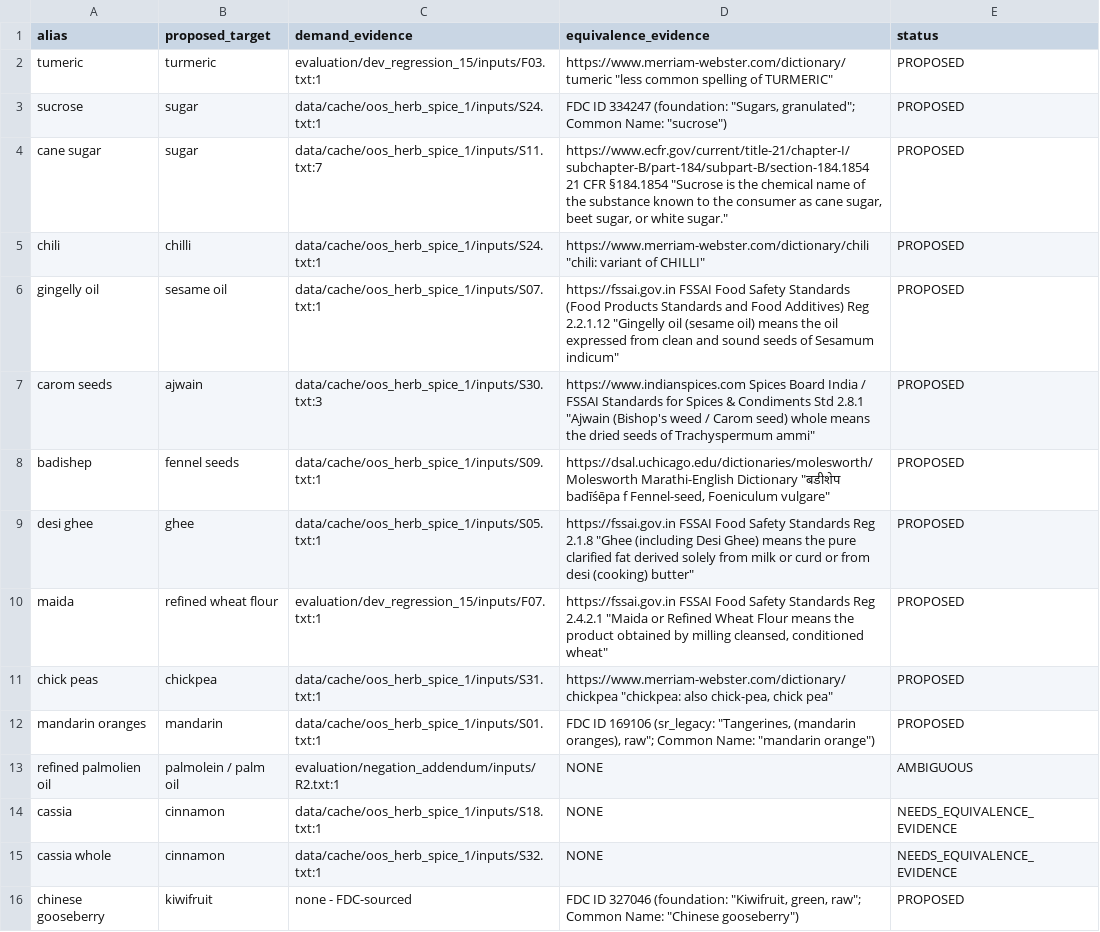
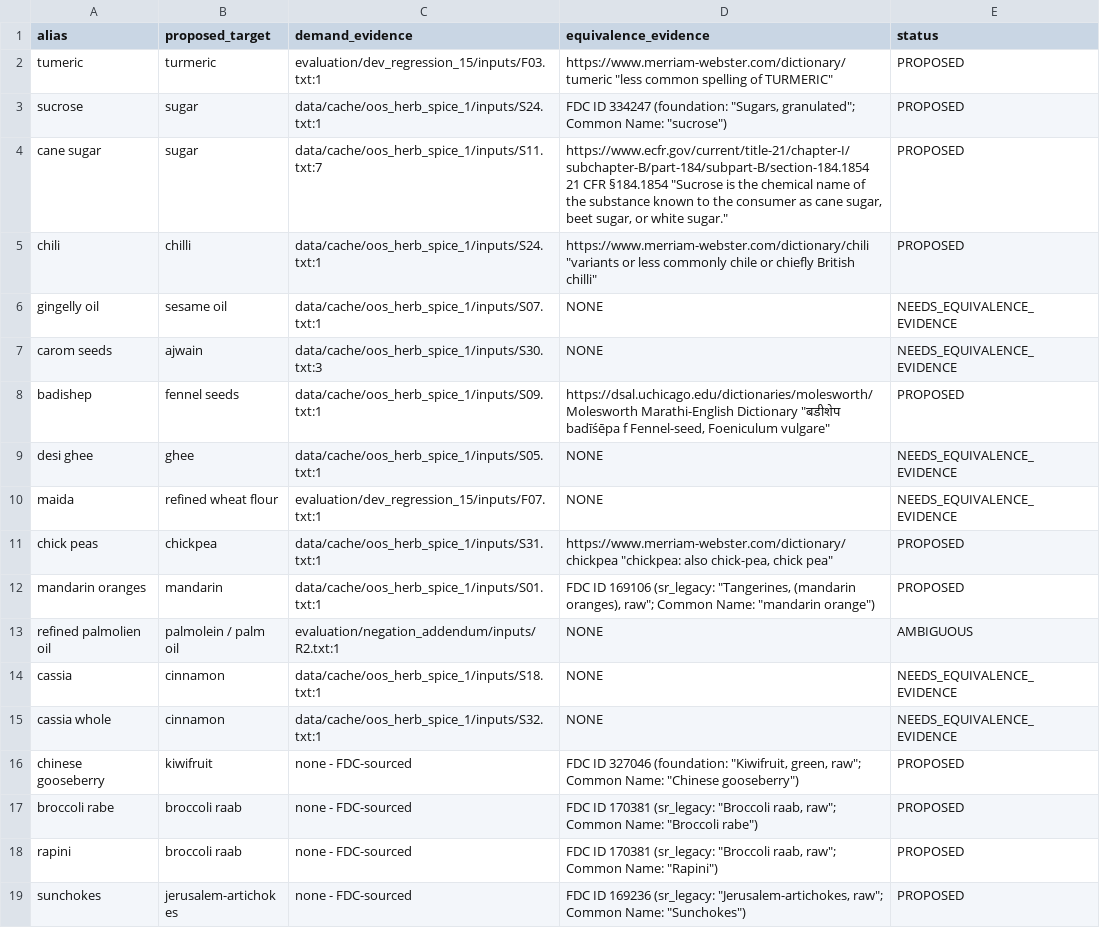
Before and after one commit to saurabh2894/FoodScanner, a CSV file: evaluation/alias_1/alias_candidates.csv, drawn as a sheet; only a part is shown; the shorter side is filled out with more unchanged rows.

Commit message:
alias_1 fix: correct chili Merriam-Webster quote direction and downgrade root-domain rows

```diff
--- a/evaluation/alias_1/alias_candidates.csv
+++ b/evaluation/alias_1/alias_candidates.csv
@@ -4,8 +4,8 @@ sucrose,sugar,data/cache/oos_herb_spice_1/inputs/S24.txt:1,"FDC ID 334247 (found
 cane sugar,sugar,data/cache/oos_herb_spice_1/inputs/S11.txt:7,"https://www.ecfr.gov/current/title-21/chapter-I/subchapter-B/part-184/subpart-B/section-184.1854 21 CFR §184.1854 ""Sucrose is the chemical name of the substance known to the consumer as cane sugar, beet sugar, or white sugar.""",PROPOSED
-chili,chilli,data/cache/oos_herb_spice_1/inputs/S24.txt:1,"https://www.merriam-webster.com/dictionary/chili ""chili: variant of CHILLI""",PROPOSED
-gingelly oil,sesame oil,data/cache/oos_herb_spice_1/inputs/S07.txt:1,"https://fssai.gov.in FSSAI Food Safety Standards (Food Products Standards and Food Additives) Reg 2.2.1.12 ""Gingelly oil (sesame oil) means the oil expressed from clean and sound seeds of Sesamum indicum""",PROPOSED
-carom seeds,ajwain,data/cache/oos_herb_spice_1/inputs/S30.txt:3,"https://www.indianspices.com Spices Board India / FSSAI Standards for Spices & Condiments Std 2.8.1 ""Ajwain (Bishop's weed / Carom seed) whole means the dried seeds of Trachyspermum ammi""",PROPOSED
+chili,chilli,data/cache/oos_herb_spice_1/inputs/S24.txt:1,"https://www.merriam-webster.com/dictionary/chili ""variants or less commonly chile or chiefly British chilli""",PROPOSED
+gingelly oil,sesame oil,data/cache/oos_herb_spice_1/inputs/S07.txt:1,NONE,NEEDS_EQUIVALENCE_EVIDENCE
+carom seeds,ajwain,data/cache/oos_herb_spice_1/inputs/S30.txt:3,NONE,NEEDS_EQUIVALENCE_EVIDENCE
 badishep,fennel seeds,data/cache/oos_herb_spice_1/inputs/S09.txt:1,"https://dsal.uchicago.edu/dictionaries/molesworth/ Molesworth Marathi-English Dictionary ""बडीशेप badīśēpa f Fennel-seed, Foeniculum vulgare""",PROPOSED
-desi ghee,ghee,data/cache/oos_herb_spice_1/inputs/S05.txt:1,"https://fssai.gov.in FSSAI Food Safety Standards Reg 2.1.8 ""Ghee (including Desi Ghee) means the pure clarified fat derived solely from milk or curd or from desi (cooking) butter""",PROPOSED
-maida,refined wheat flour,evaluation/dev_regression_15/inputs/F07.txt:1,"https://fssai.gov.in FSSAI Food Safety Standards Reg 2.4.2.1 ""Maida or Refined Wheat Flour means the product obtained by milling cleansed, conditioned wheat""",PROPOSED
+desi ghee,ghee,data/cache/oos_herb_spice_1/inputs/S05.txt:1,NONE,NEEDS_EQUIVALENCE_EVIDENCE
+maida,refined wheat flour,evaluation/dev_regression_15/inputs/F07.txt:1,NONE,NEEDS_EQUIVALENCE_EVIDENCE
 chick peas,chickpea,data/cache/oos_herb_spice_1/inputs/S31.txt:1,"https://www.merriam-webster.com/dictionary/chickpea ""chickpea: also chick-pea, chick pea""",PROPOSED
```
Also changed, not shown: 1 other file.
